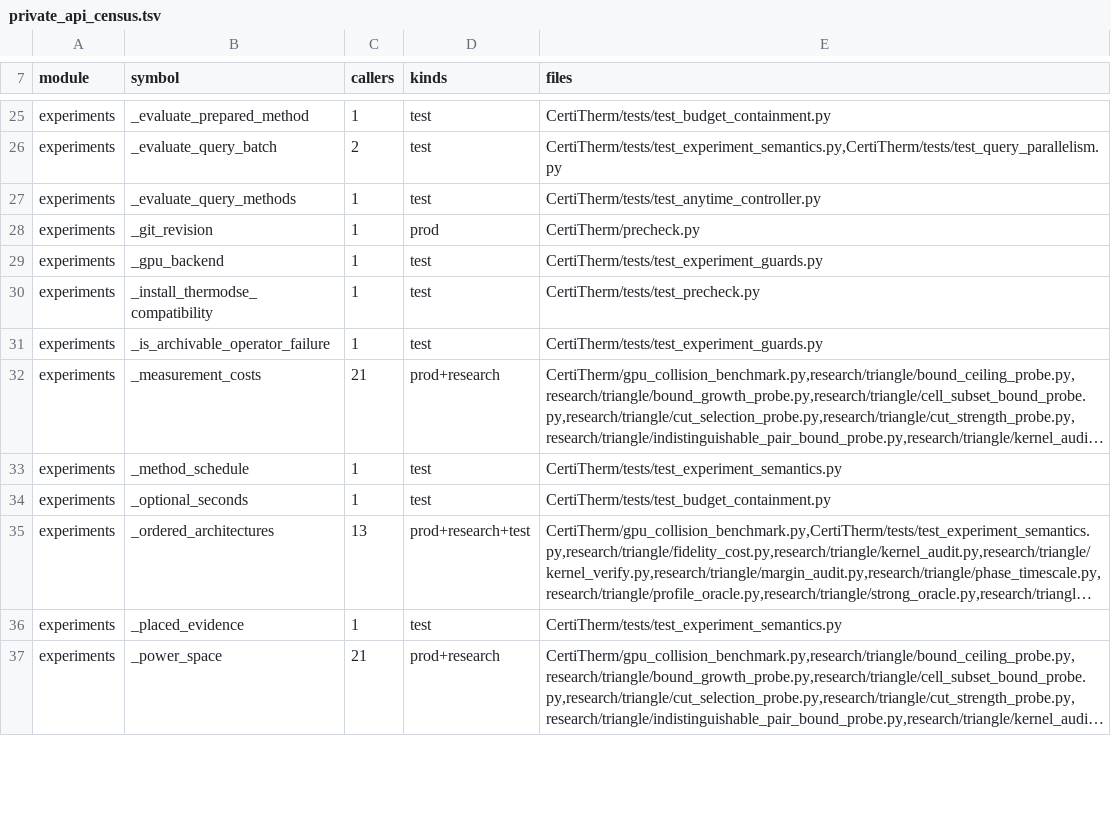
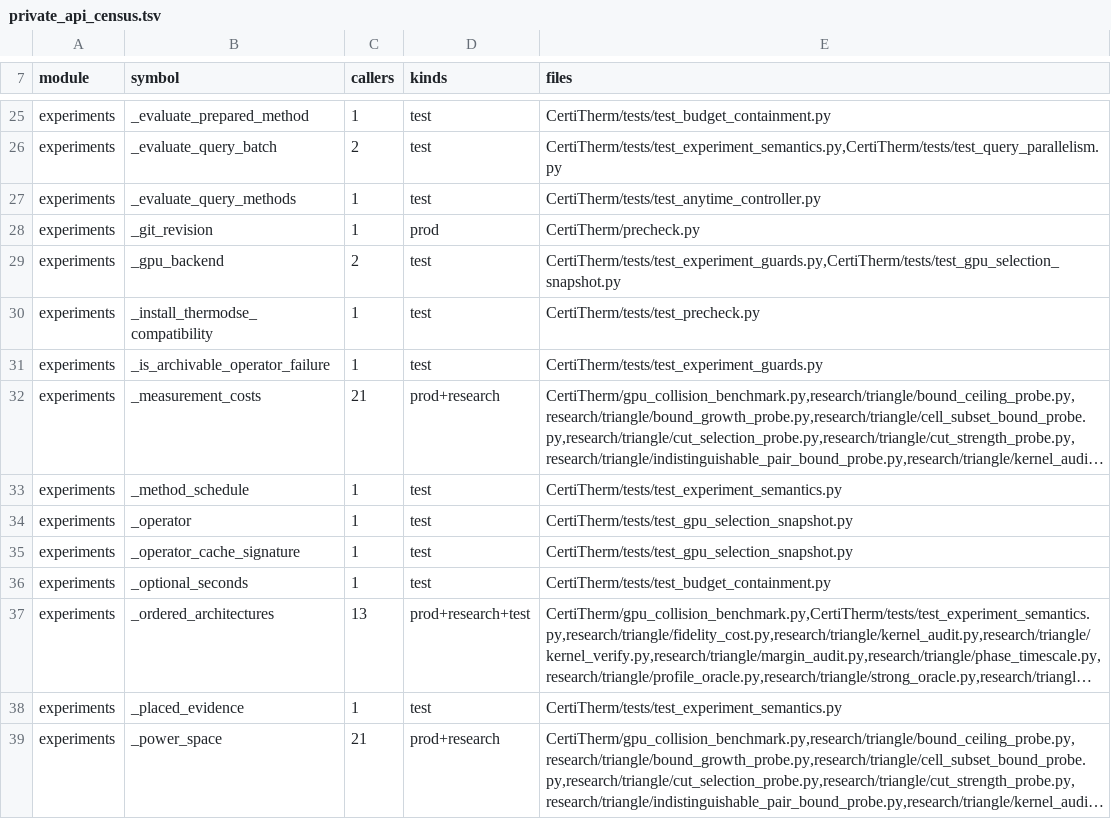
Before and after one commit to HaoningJiang-space/ThermoDSE-CertiTherm, a TSV file: experiments/private_api_census.tsv, drawn as a sheet; only a part is shown, gaps mark what is left out; long unchanged cells end in …; the diff names each change by its address in the sheet, - before the commit and + after, or states it on an @@ line.

```diff
--- a/experiments/private_api_census.tsv
+++ b/experiments/private_api_census.tsv
-C29 (callers): 1
+C29 (callers): 2
-E29 (files): CertiTherm/tests/test_experiment_guards.py
+E29 (files): CertiTherm/tests/test_experiment_guards.py,CertiTherm/tests/test_gpu_selection_snapshot.py
+row 34: experiments | _operator | 1 | test | CertiTherm/tests/test_gpu_selection_snapshot.py
+row 35: experiments | _operator_cache_signature | 1 | test | CertiTherm/tests/test_gpu_selection_snapshot.py
```
Also changed, not shown: 2 other files.
